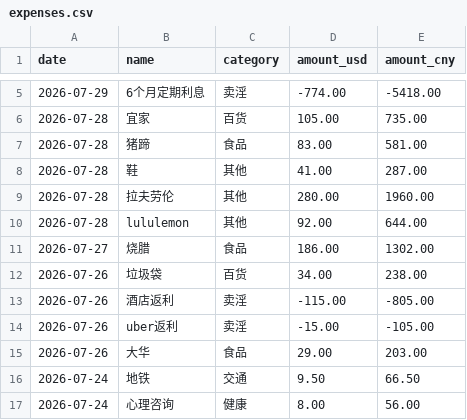
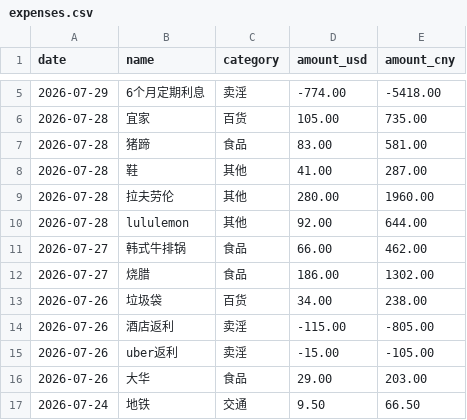
Before and after one commit to yang-lanlan/33, a CSV file: data/expenses.csv, drawn as a sheet; only a part is shown, gaps mark what is left out; the shorter side is filled out with more unchanged rows; the diff names each change by its address in the sheet, - before the commit and + after, or states it on an @@ line.

Commit message:
chore: update csv 2026-07-31T20:15:36.967Z

```diff
--- a/data/expenses.csv
+++ b/data/expenses.csv
+row 11: 2026-07-27 | 韩式牛排锅 | 食品 | 66.00 | 462.00
```
